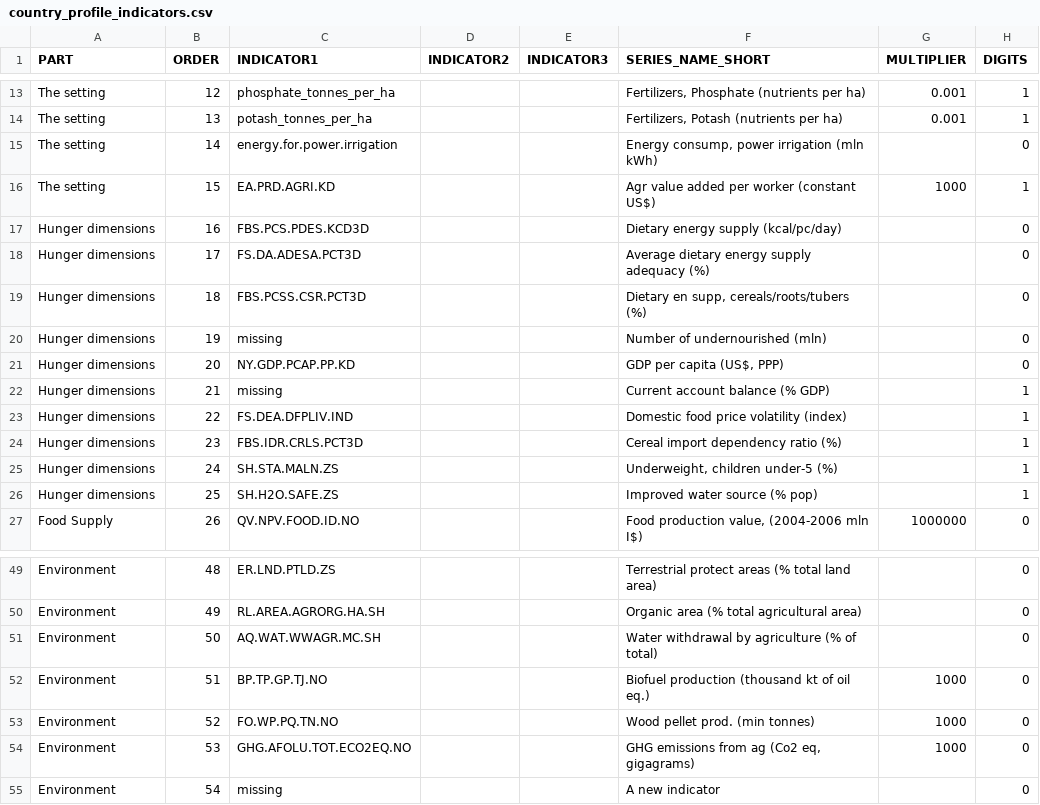
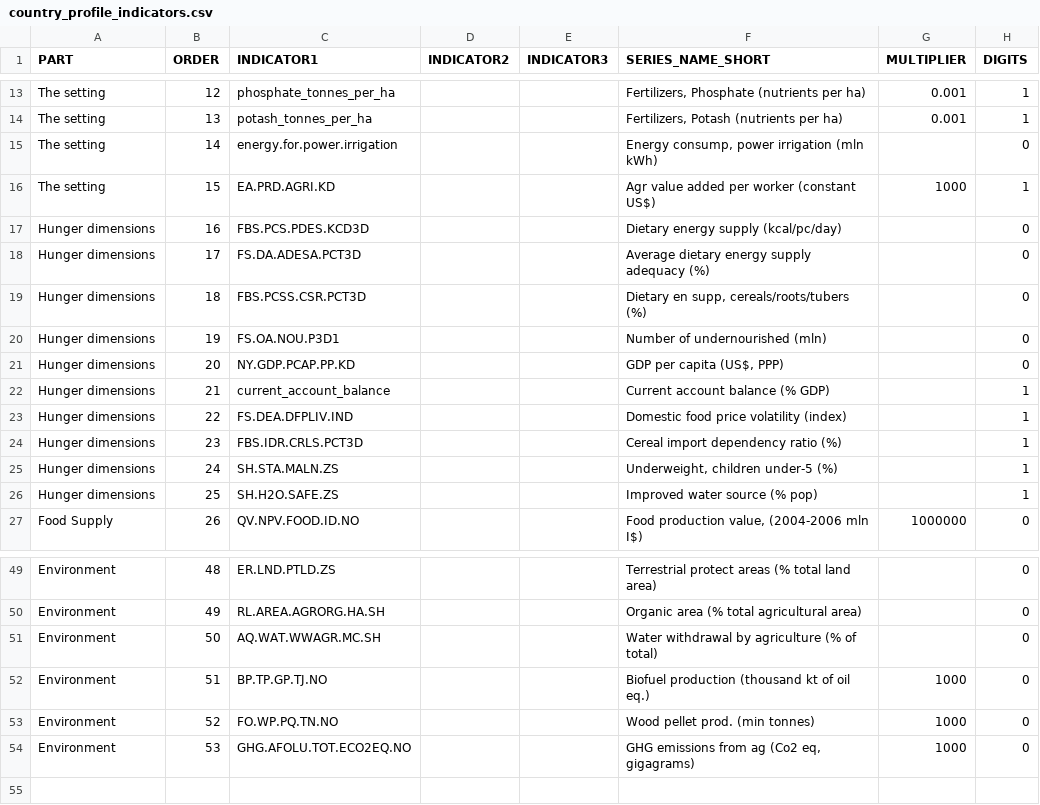
Before and after one commit to UNFAOstatistics/pocketbook, a CSV file: input/data/RNE/country_profile_indicators.csv, drawn as a sheet; only a part is shown, gaps mark what is left out.

Commit message:
RNE and REU cprofiles updated. few still missing

```diff
--- a/input/data/RNE/country_profile_indicators.csv
+++ b/input/data/RNE/country_profile_indicators.csv
@@ -19,5 +19,5 @@ Hunger dimensions,17,FS.DA.ADESA.PCT3D,,,Average dietary energy supply adequacy
 Hunger dimensions,18,FBS.PCSS.CSR.PCT3D,,,"Dietary en supp, cereals/roots/tubers (%)",,0
-Hunger dimensions,19,missing,,,Number of undernourished (mln),,0
+Hunger dimensions,19,FS.OA.NOU.P3D1,,,Number of undernourished (mln),,0
 Hunger dimensions,20,NY.GDP.PCAP.PP.KD,,,"GDP per capita (US$, PPP)",,0
-Hunger dimensions,21,missing,,,Current account balance (% GDP),,1
+Hunger dimensions,21,current_account_balance,,,Current account balance (% GDP),,1
 Hunger dimensions,22,FS.DEA.DFPLIV.IND,,,Domestic food price volatility (index),,1
@@ -54,2 +54 @@ Environment,52,FO.WP.PQ.TN.NO,,,Wood pellet prod. (min tonnes),1000,0
 Environment,53,GHG.AFOLU.TOT.ECO2EQ.NO,,,"GHG emissions from ag (Co2 eq, gigagrams)",1000,0
-Environment,54,missing,,,A new indicator,,0
```
Also changed, not shown: input/data/REU/country_profile_indicators.csv, 3 other files.
